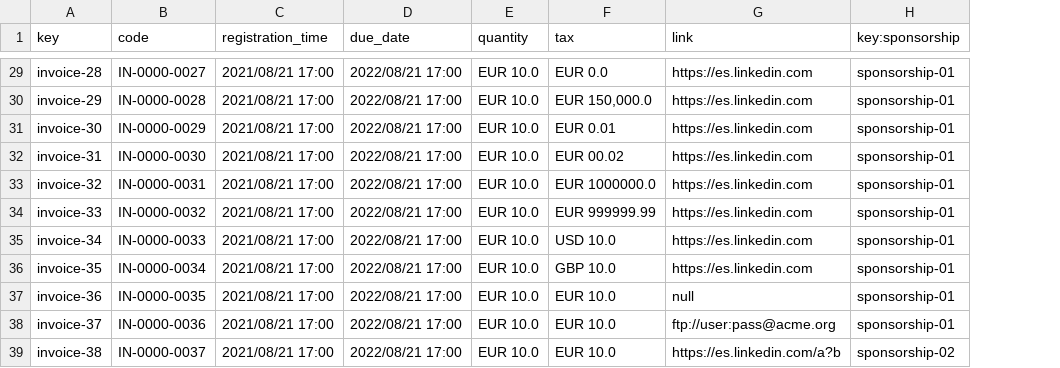
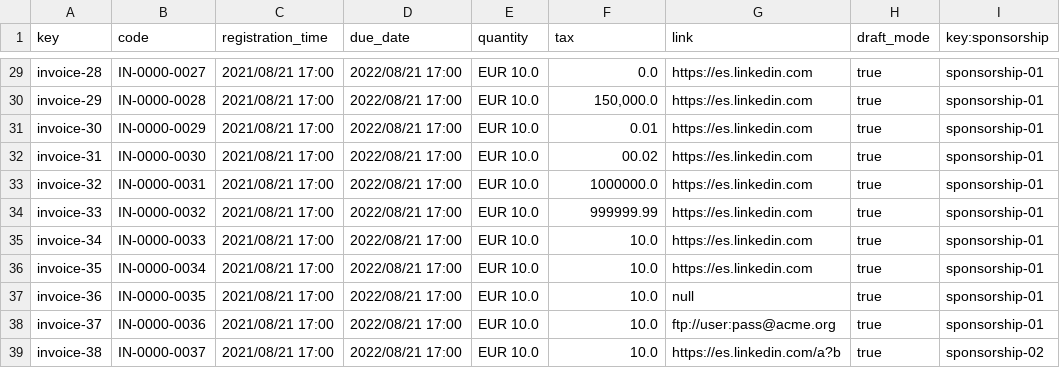
Before and after one commit to IsmaelRuizJurado/Acme-SF-D04, a CSV file: src/main/webapp/WEB-INF/resources/sample-data/invoice.csv, drawn as a sheet; only a part is shown, gaps mark what is left out; the diff covers the shown part only; the diff names each change by its address in the sheet, - before the commit and + after, or states it on an @@ line.

```diff
--- a/src/main/webapp/WEB-INF/resources/sample-data/invoice.csv
+++ b/src/main/webapp/WEB-INF/resources/sample-data/invoice.csv
+column H (draft_mode), rows 29-39: all true
-F29 (tax): EUR 0.0
+F29 (tax): 0.0
-F30 (tax): EUR 150,000.0
+F30 (tax): 150,000.0
-F31 (tax): EUR 0.01
+F31 (tax): 0.01
-F32 (tax): EUR 00.02
+F32 (tax): 00.02
-F33 (tax): EUR 1000000.0
+F33 (tax): 1000000.0
-F34 (tax): EUR 999999.99
+F34 (tax): 999999.99
-F35 (tax): USD 10.0
+F35 (tax): 10.0
-F36 (tax): GBP 10.0
+F36 (tax): 10.0
-F37:F39 (tax): EUR 10.0
+F37:F39 (tax): 10.0
```
Also changed, not shown: 27 edited cells elsewhere in this file, 51 other files.
